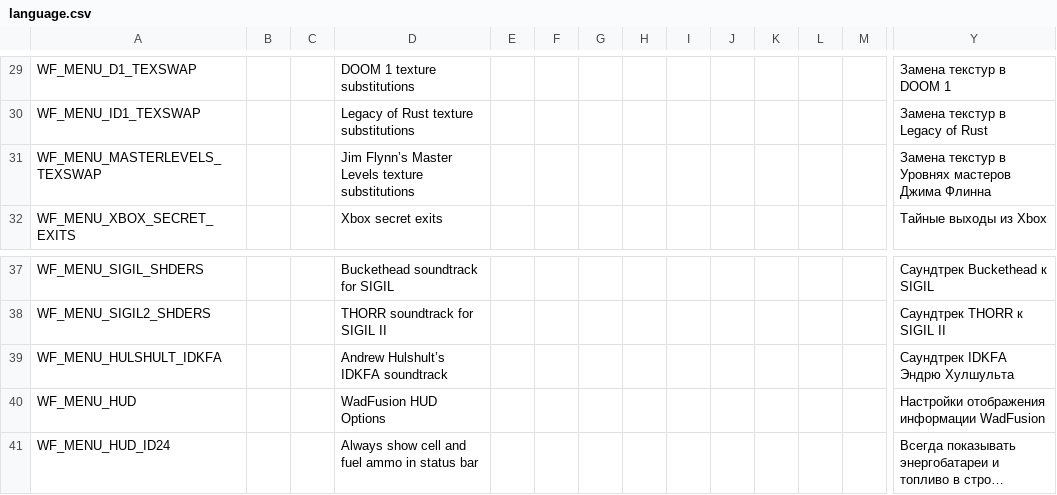
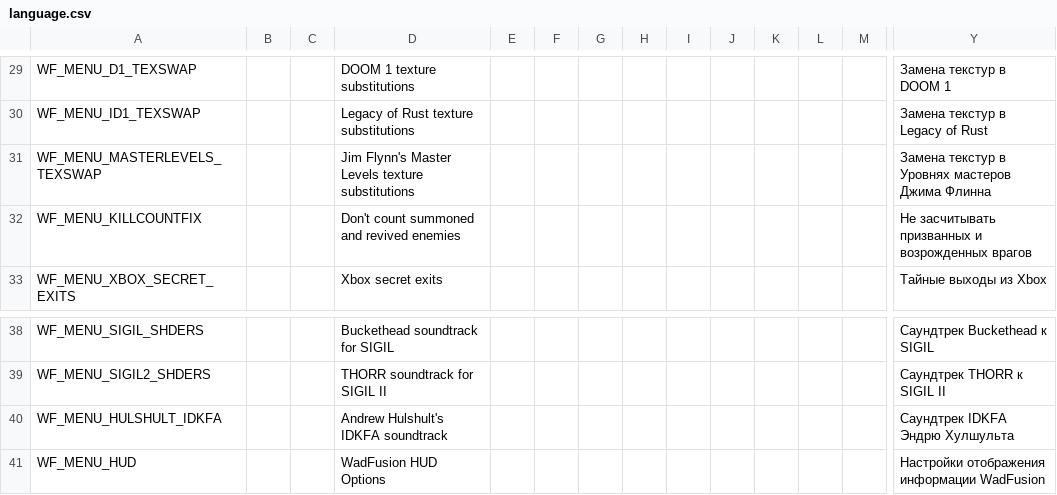
Before and after one commit to Owlet7/wadfusion, a CSV file: res/language.csv, drawn as a sheet; only a part is shown, gaps mark what is left out; the shorter side is filled out with more unchanged rows; long unchanged cells end in …; addresses are those after the commit; rows hold the shown columns only; the diff names each change by its address in the sheet, - before the commit and + after, or states it on an @@ line.

Commit message:
Added optional kill count fix

```diff
--- a/res/language.csv
+++ b/res/language.csv
-D31: Jim Flynn’s Master Levels…
+D31: Jim Flynn's Master Levels…
+row 32: WF_MENU_KILLCOUNTFIX |  |  | Don't count summoned and revived enemies |  |  |  |  |  |  |  |  |  | Не засчитывать призванных и возрожденных врагов
-D40: Andrew Hulshult’s IDKFA soundtrack
+D40: Andrew Hulshult's IDKFA soundtrack
```
Also changed, not shown: 3 other files.
